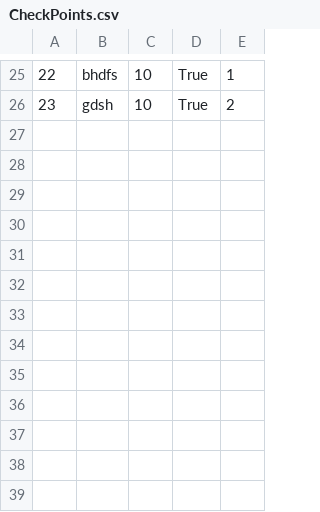
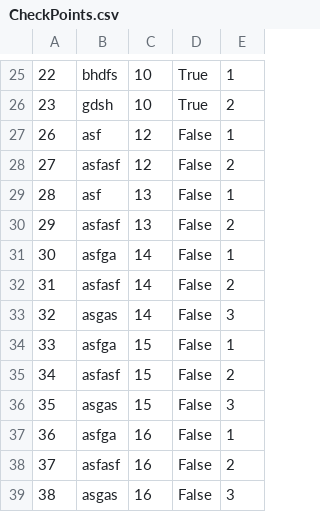
Before and after one commit to seli0001/SIMS-Projekat, a CSV file: SIMS/SIMS/Resources/Data/CheckPoints.csv, drawn as a sheet; only a part is shown, gaps mark what is left out.

```diff
--- a/SIMS/SIMS/Resources/Data/CheckPoints.csv
+++ b/SIMS/SIMS/Resources/Data/CheckPoints.csv
@@ -26 +26,14 @@
 23|gdsh|10|True|2
+26|asf|12|False|1
+27|asfasf|12|False|2
+28|asf|13|False|1
+29|asfasf|13|False|2
+30|asfga|14|False|1
+31|asfasf|14|False|2
+32|asgas|14|False|3
+33|asfga|15|False|1
+34|asfasf|15|False|2
+35|asgas|15|False|3
+36|asfga|16|False|1
+37|asfasf|16|False|2
+38|asgas|16|False|3
```
Also changed, not shown: SIMS/SIMS/Resources/Data/BookedTours.csv, SIMS/SIMS/Resources/Data/Images.csv, 13 other files.
